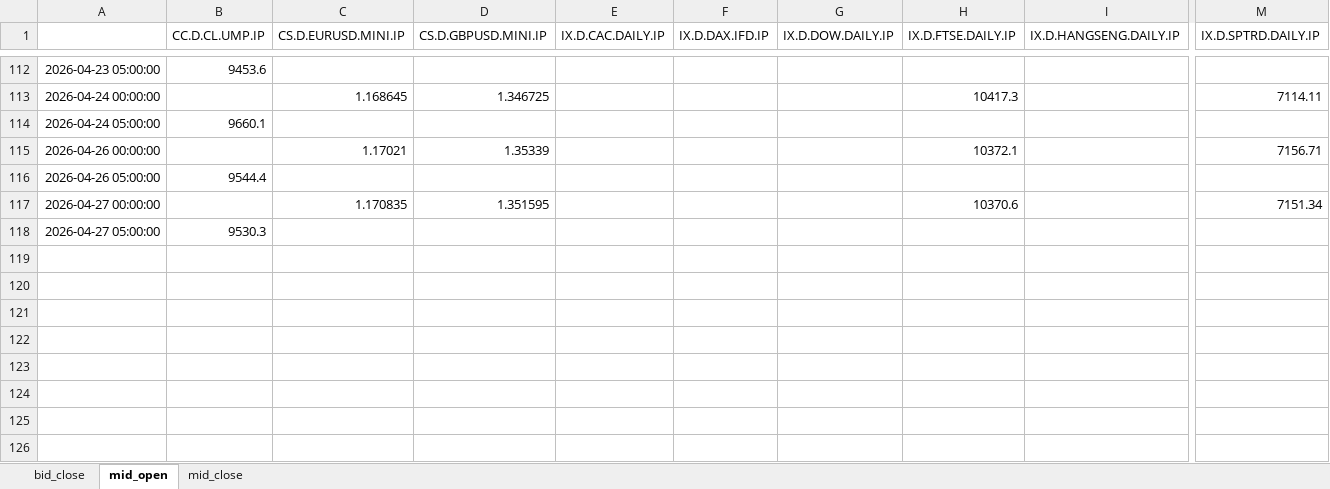
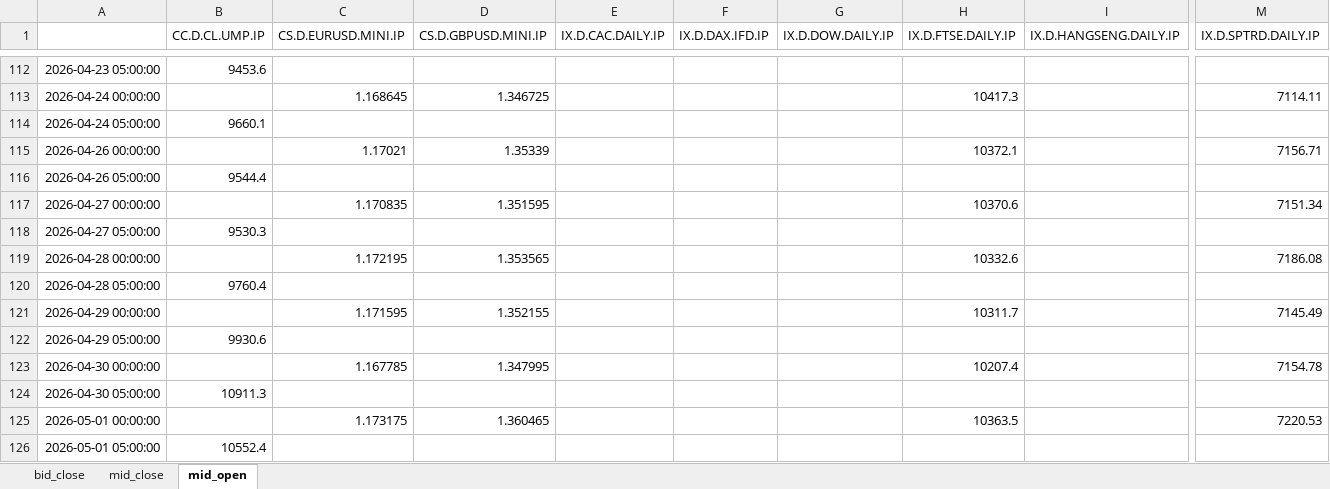
Before and after one commit to Braumeister-Stefan/Tradinator, an Excel workbook: data/input/universe_series.xlsx, sheet mid_open, drawn as a sheet; only a part is shown, gaps mark what is left out; values as stored, in another font and other column widths than the file's, no borders; rows hold the shown columns only; the diff names each change by its address in the sheet, - before the commit and + after, or states it on an @@ line.

```diff
--- a/data/input/universe_series.xlsx (sheet mid_open)
+++ b/data/input/universe_series.xlsx (sheet mid_open)
@@ sheet tab order changed: bid_close | mid_close | mid_open @@
+row 119: 2026-04-28 00:00:00 |  | 1.172195 | 1.353565 |  |  |  | 10332.6 |  | 7186.08
+row 120: 2026-04-28 05:00:00 | 9760.4
+row 121: 2026-04-29 00:00:00 |  | 1.171595 | 1.352155 |  |  |  | 10311.7 |  | 7145.49
+row 122: 2026-04-29 05:00:00 | 9930.6
+row 123: 2026-04-30 00:00:00 |  | 1.167785 | 1.347995 |  |  |  | 10207.4 |  | 7154.78
+row 124: 2026-04-30 05:00:00 | 10911.3
+row 125: 2026-05-01 00:00:00 |  | 1.173175 | 1.360465 |  |  |  | 10363.5 |  | 7220.53
+row 126: 2026-05-01 05:00:00 | 10552.4
```
Also changed, not shown: sheet bid_close, sheet mid_close.
